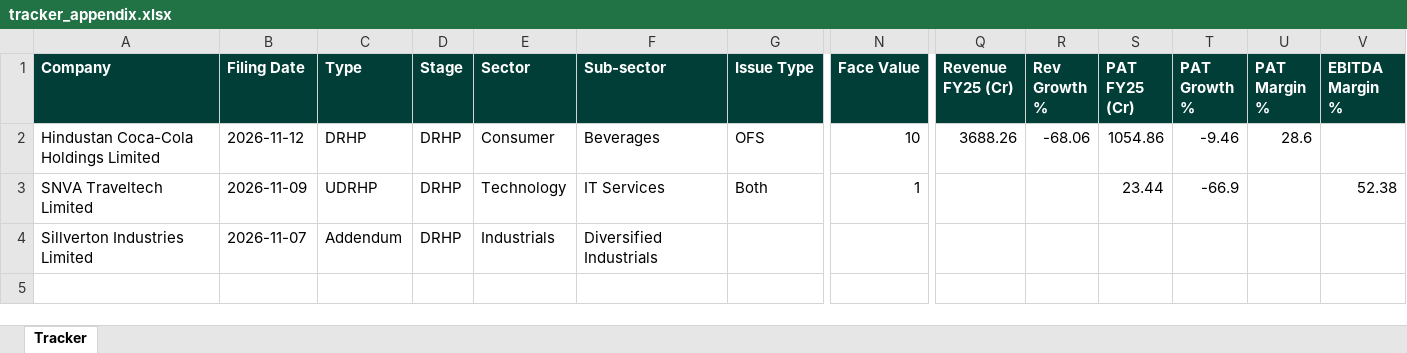
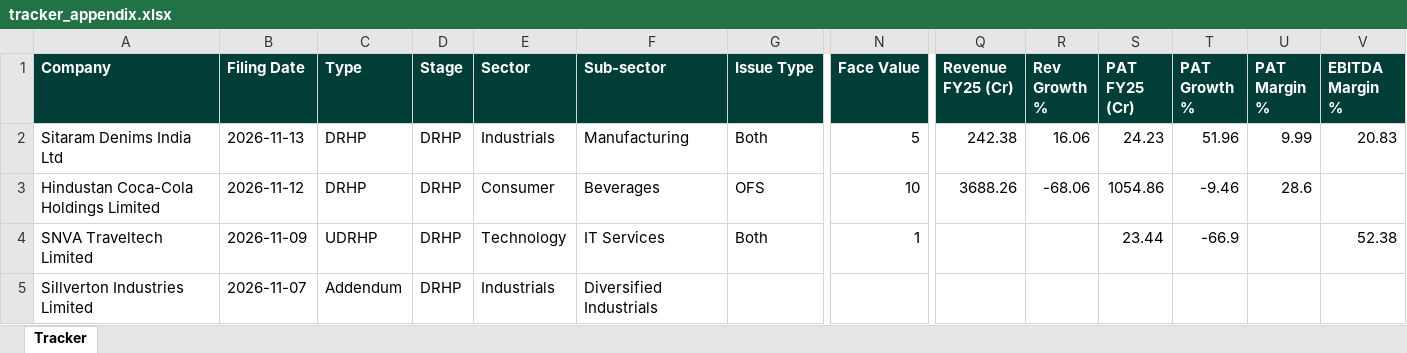
Before and after one commit to techmuns/DRHP, an Excel workbook: data/tracker_appendix.xlsx, sheet Tracker, drawn as a sheet; only a part is shown, gaps mark what is left out; values as stored, in another font and other column widths than the file's, no borders; rows hold the shown columns only; the diff names each change by its address in the sheet, - before the commit and + after, or states it on an @@ line.

```diff
--- a/data/tracker_appendix.xlsx (sheet Tracker)
+++ b/data/tracker_appendix.xlsx (sheet Tracker)
+row 2: Sitaram Denims India Ltd | 2026-11-13 | DRHP | DRHP | Industrials | Manufacturing | Both | 5 | 242.38 | 16.06 | 24.23 | 51.96 | 9.99 | 20.83
```
Also changed, not shown: 2 other files.
